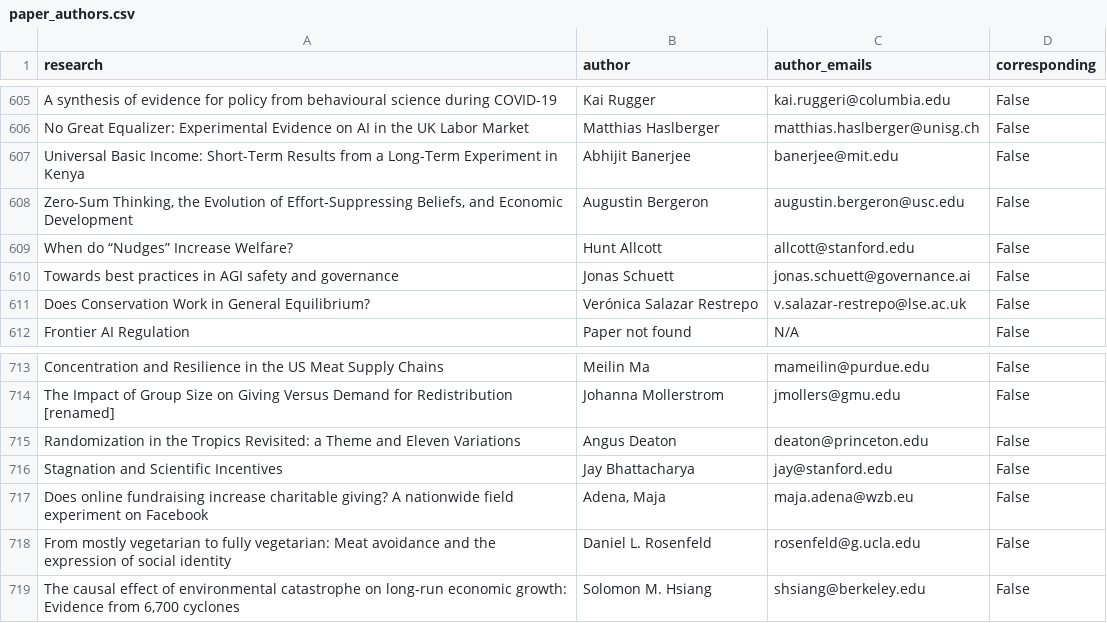
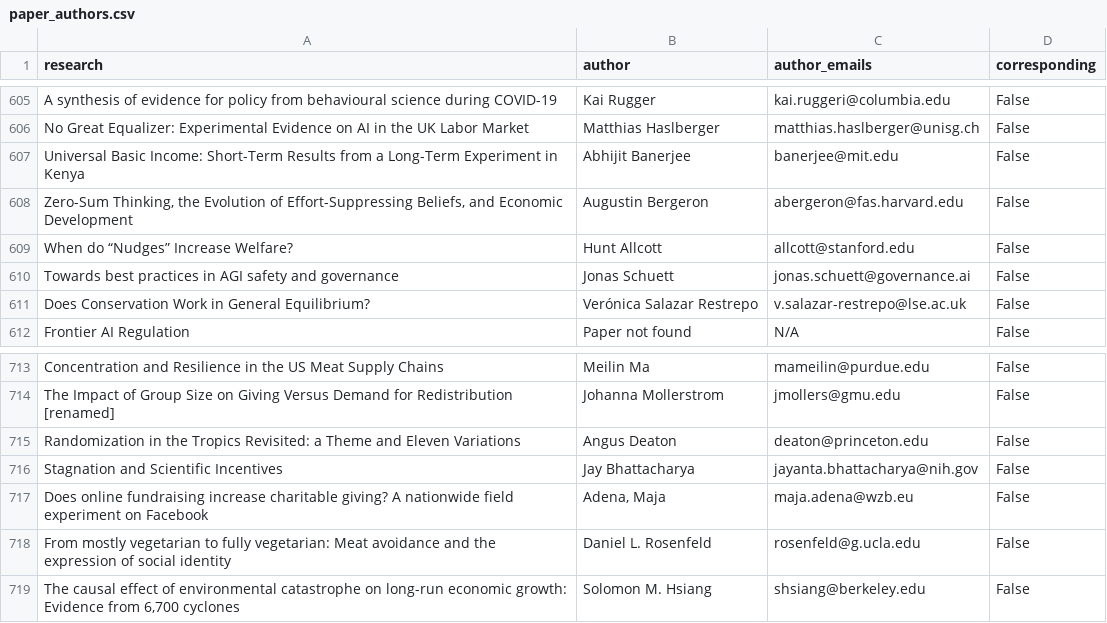
Before and after one commit to unjournal/unjournaldata, a CSV file: data/paper_authors.csv, drawn as a sheet; only a part is shown, gaps mark what is left out.

```diff
--- a/data/paper_authors.csv
+++ b/data/paper_authors.csv
@@ -636,3 +636,3 @@ No Great Equalizer: Experimental Evidence on AI in the UK Labor Market,Matthias
 Universal Basic Income: Short-Term Results from a Long-Term Experiment in Kenya,Abhijit Banerjee,banerjee@mit.edu,False
-"Zero-Sum Thinking, the Evolution of Effort-Suppressing Beliefs, and Economic Development",Augustin Bergeron,augustin.bergeron@usc.edu,False
+"Zero-Sum Thinking, the Evolution of Effort-Suppressing Beliefs, and Economic Development",Augustin Bergeron,abergeron@fas.harvard.edu,False
 When do “Nudges” Increase Welfare?,Hunt Allcott,allcott@stanford.edu,False
@@ -745,3 +745,3 @@ The Impact of Group Size on Giving Versus Demand for Redistribution [renamed],Jo
 Randomization in the Tropics Revisited: a Theme and Eleven Variations,Angus Deaton,deaton@princeton.edu,False
-Stagnation and Scientific Incentives,Jay Bhattacharya,jay@stanford.edu,False
+Stagnation and Scientific Incentives,Jay Bhattacharya,jayanta.bhattacharya@nih.gov,False
 Does online fundraising increase charitable giving? A nationwide field experiment on Facebook,"Adena, Maja",maja.adena@wzb.eu,False
```
Also changed, not shown: data/research.csv.
